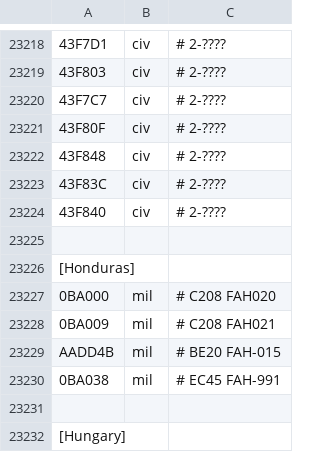
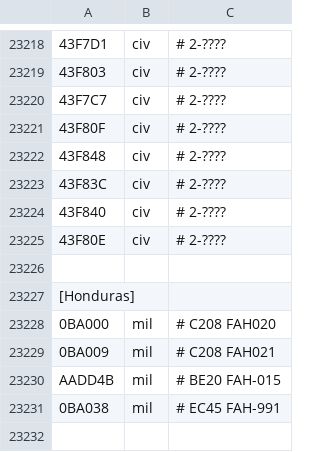
Before and after one commit to rikgale/LocalAircraft, a CSV file: LocalAircraft.csv, drawn as a sheet; only a part is shown, gaps mark what is left out; the shorter side is filled out with more unchanged rows; the diff names each change by its address in the sheet, - before the commit and + after, or states it on an @@ line.

Commit message:
Update LocalAircraft.csv

```diff
--- a/LocalAircraft.csv
+++ b/LocalAircraft.csv
+row 23225: 43F80E | civ | # 2-????
```
